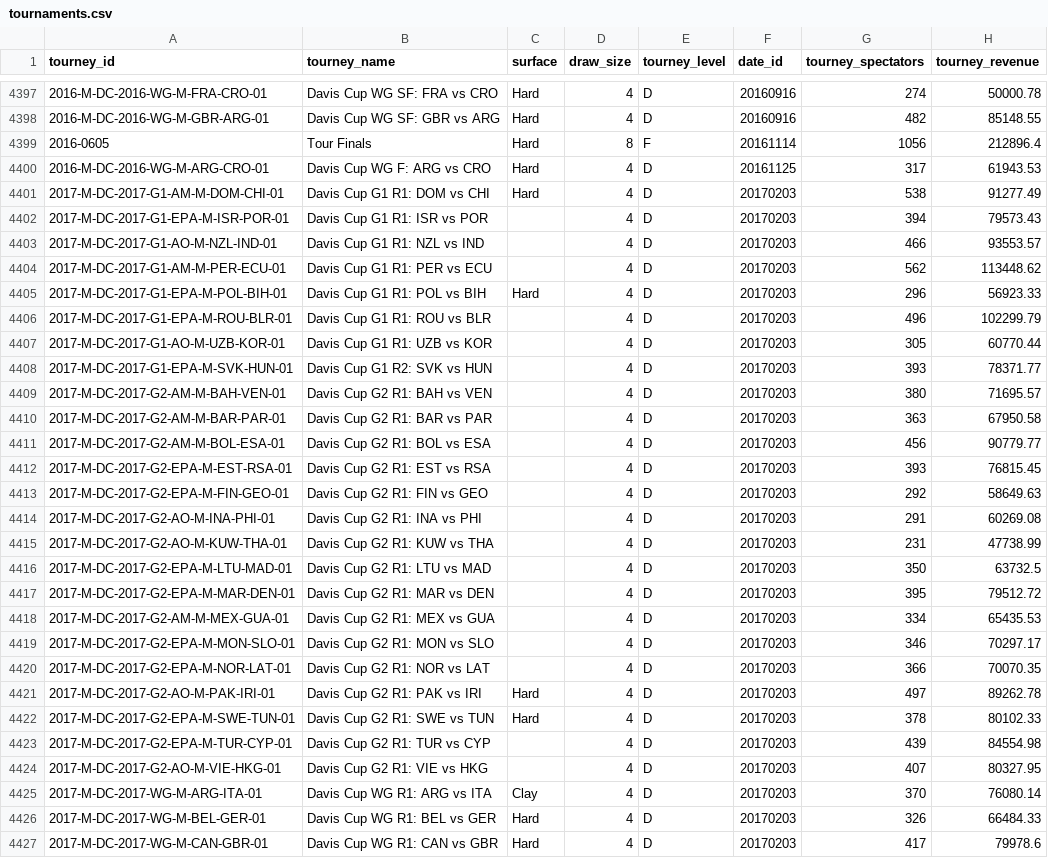
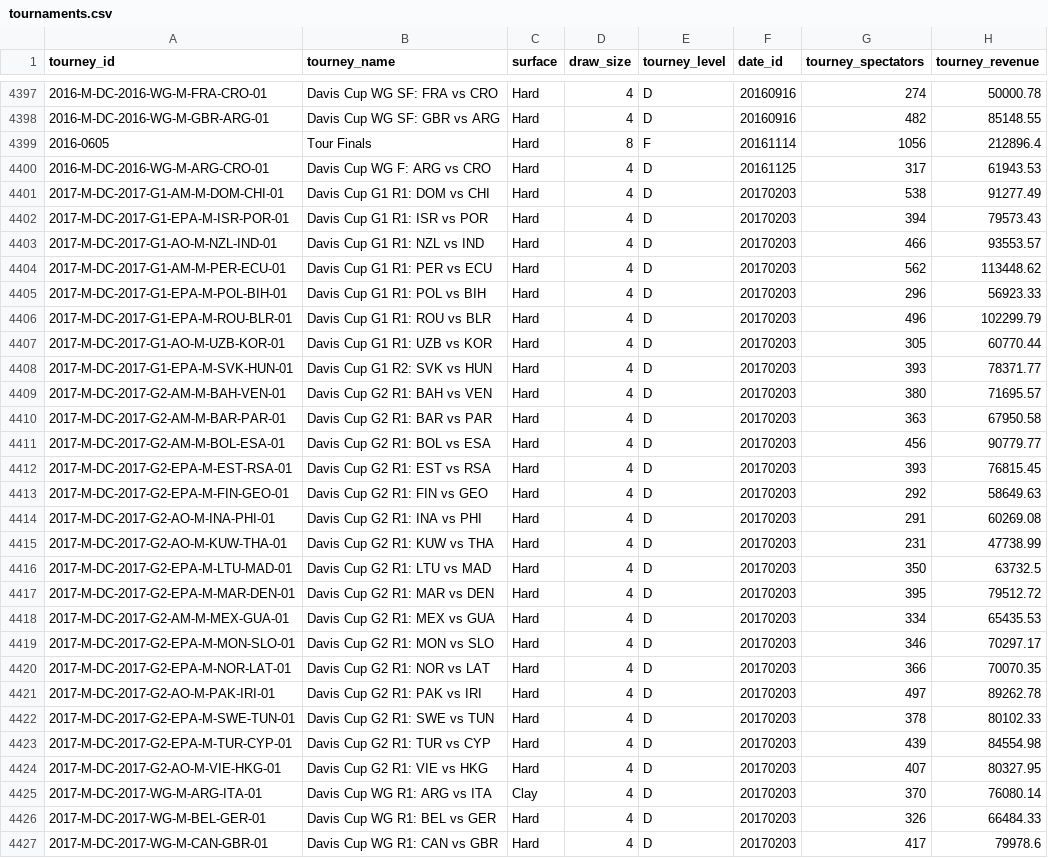
Before and after one commit to Mariabba/Lab_DS_tennisDF, a CSV file: data/tournaments.csv, drawn as a sheet; only a part is shown, gaps mark what is left out; the diff covers the shown part only.

```diff
--- a/data/tournaments.csv
+++ b/data/tournaments.csv
@@ -4401,25 +4401,25 @@ tourney_id,tourney_name,surface,draw_size,tourney_level,date_id,tourney_spectato
 2017-M-DC-2017-G1-AM-M-DOM-CHI-01,Davis Cup G1 R1: DOM vs CHI,Hard,4,D,20170203,538,91277.49
-2017-M-DC-2017-G1-EPA-M-ISR-POR-01,Davis Cup G1 R1: ISR vs POR,,4,D,20170203,394,79573.43
-2017-M-DC-2017-G1-AO-M-NZL-IND-01,Davis Cup G1 R1: NZL vs IND,,4,D,20170203,466,93553.57
-2017-M-DC-2017-G1-AM-M-PER-ECU-01,Davis Cup G1 R1: PER vs ECU,,4,D,20170203,562,113448.62
+2017-M-DC-2017-G1-EPA-M-ISR-POR-01,Davis Cup G1 R1: ISR vs POR,Hard,4,D,20170203,394,79573.43
+2017-M-DC-2017-G1-AO-M-NZL-IND-01,Davis Cup G1 R1: NZL vs IND,Hard,4,D,20170203,466,93553.57
+2017-M-DC-2017-G1-AM-M-PER-ECU-01,Davis Cup G1 R1: PER vs ECU,Hard,4,D,20170203,562,113448.62
 2017-M-DC-2017-G1-EPA-M-POL-BIH-01,Davis Cup G1 R1: POL vs BIH,Hard,4,D,20170203,296,56923.33
-2017-M-DC-2017-G1-EPA-M-ROU-BLR-01,Davis Cup G1 R1: ROU vs BLR,,4,D,20170203,496,102299.79
-2017-M-DC-2017-G1-AO-M-UZB-KOR-01,Davis Cup G1 R1: UZB vs KOR,,4,D,20170203,305,60770.44
-2017-M-DC-2017-G1-EPA-M-SVK-HUN-01,Davis Cup G1 R2: SVK vs HUN,,4,D,20170203,393,78371.77
-2017-M-DC-2017-G2-AM-M-BAH-VEN-01,Davis Cup G2 R1: BAH vs VEN,,4,D,20170203,380,71695.57
-2017-M-DC-2017-G2-AM-M-BAR-PAR-01,Davis Cup G2 R1: BAR vs PAR,,4,D,20170203,363,67950.58
-2017-M-DC-2017-G2-AM-M-BOL-ESA-01,Davis Cup G2 R1: BOL vs ESA,,4,D,20170203,456,90779.77
-2017-M-DC-2017-G2-EPA-M-EST-RSA-01,Davis Cup G2 R1: EST vs RSA,,4,D,20170203,393,76815.45
-2017-M-DC-2017-G2-EPA-M-FIN-GEO-01,Davis Cup G2 R1: FIN vs GEO,,4,D,20170203,292,58649.63
-2017-M-DC-2017-G2-AO-M-INA-PHI-01,Davis Cup G2 R1: INA vs PHI,,4,D,20170203,291,60269.08
-2017-M-DC-2017-G2-AO-M-KUW-THA-01,Davis Cup G2 R1: KUW vs THA,,4,D,20170203,231,47738.99
-2017-M-DC-2017-G2-EPA-M-LTU-MAD-01,Davis Cup G2 R1: LTU vs MAD,,4,D,20170203,350,63732.5
-2017-M-DC-2017-G2-EPA-M-MAR-DEN-01,Davis Cup G2 R1: MAR vs DEN,,4,D,20170203,395,79512.72
-2017-M-DC-2017-G2-AM-M-MEX-GUA-01,Davis Cup G2 R1: MEX vs GUA,,4,D,20170203,334,65435.53
-2017-M-DC-2017-G2-EPA-M-MON-SLO-01,Davis Cup G2 R1: MON vs SLO,,4,D,20170203,346,70297.17
-2017-M-DC-2017-G2-EPA-M-NOR-LAT-01,Davis Cup G2 R1: NOR vs LAT,,4,D,20170203,366,70070.35
+2017-M-DC-2017-G1-EPA-M-ROU-BLR-01,Davis Cup G1 R1: ROU vs BLR,Hard,4,D,20170203,496,102299.79
+2017-M-DC-2017-G1-AO-M-UZB-KOR-01,Davis Cup G1 R1: UZB vs KOR,Hard,4,D,20170203,305,60770.44
+2017-M-DC-2017-G1-EPA-M-SVK-HUN-01,Davis Cup G1 R2: SVK vs HUN,Hard,4,D,20170203,393,78371.77
+2017-M-DC-2017-G2-AM-M-BAH-VEN-01,Davis Cup G2 R1: BAH vs VEN,Hard,4,D,20170203,380,71695.57
+2017-M-DC-2017-G2-AM-M-BAR-PAR-01,Davis Cup G2 R1: BAR vs PAR,Hard,4,D,20170203,363,67950.58
+2017-M-DC-2017-G2-AM-M-BOL-ESA-01,Davis Cup G2 R1: BOL vs ESA,Hard,4,D,20170203,456,90779.77
+2017-M-DC-2017-G2-EPA-M-EST-RSA-01,Davis Cup G2 R1: EST vs RSA,Hard,4,D,20170203,393,76815.45
+2017-M-DC-2017-G2-EPA-M-FIN-GEO-01,Davis Cup G2 R1: FIN vs GEO,Hard,4,D,20170203,292,58649.63
+2017-M-DC-2017-G2-AO-M-INA-PHI-01,Davis Cup G2 R1: INA vs PHI,Hard,4,D,20170203,291,60269.08
+2017-M-DC-2017-G2-AO-M-KUW-THA-01,Davis Cup G2 R1: KUW vs THA,Hard,4,D,20170203,231,47738.99
+2017-M-DC-2017-G2-EPA-M-LTU-MAD-01,Davis Cup G2 R1: LTU vs MAD,Hard,4,D,20170203,350,63732.5
+2017-M-DC-2017-G2-EPA-M-MAR-DEN-01,Davis Cup G2 R1: MAR vs DEN,Hard,4,D,20170203,395,79512.72
+2017-M-DC-2017-G2-AM-M-MEX-GUA-01,Davis Cup G2 R1: MEX vs GUA,Hard,4,D,20170203,334,65435.53
+2017-M-DC-2017-G2-EPA-M-MON-SLO-01,Davis Cup G2 R1: MON vs SLO,Hard,4,D,20170203,346,70297.17
+2017-M-DC-2017-G2-EPA-M-NOR-LAT-01,Davis Cup G2 R1: NOR vs LAT,Hard,4,D,20170203,366,70070.35
 2017-M-DC-2017-G2-AO-M-PAK-IRI-01,Davis Cup G2 R1: PAK vs IRI,Hard,4,D,20170203,497,89262.78
 2017-M-DC-2017-G2-EPA-M-SWE-TUN-01,Davis Cup G2 R1: SWE vs TUN,Hard,4,D,20170203,378,80102.33
-2017-M-DC-2017-G2-EPA-M-TUR-CYP-01,Davis Cup G2 R1: TUR vs CYP,,4,D,20170203,439,84554.98
-2017-M-DC-2017-G2-AO-M-VIE-HKG-01,Davis Cup G2 R1: VIE vs HKG,,4,D,20170203,407,80327.95
+2017-M-DC-2017-G2-EPA-M-TUR-CYP-01,Davis Cup G2 R1: TUR vs CYP,Hard,4,D,20170203,439,84554.98
+2017-M-DC-2017-G2-AO-M-VIE-HKG-01,Davis Cup G2 R1: VIE vs HKG,Hard,4,D,20170203,407,80327.95
 2017-M-DC-2017-WG-M-ARG-ITA-01,Davis Cup WG R1: ARG vs ITA,Clay,4,D,20170203,370,76080.14
```
Also changed, not shown: 42 edited cells elsewhere in this file, data/countries.csv, data/dates.csv, 5 other files.
